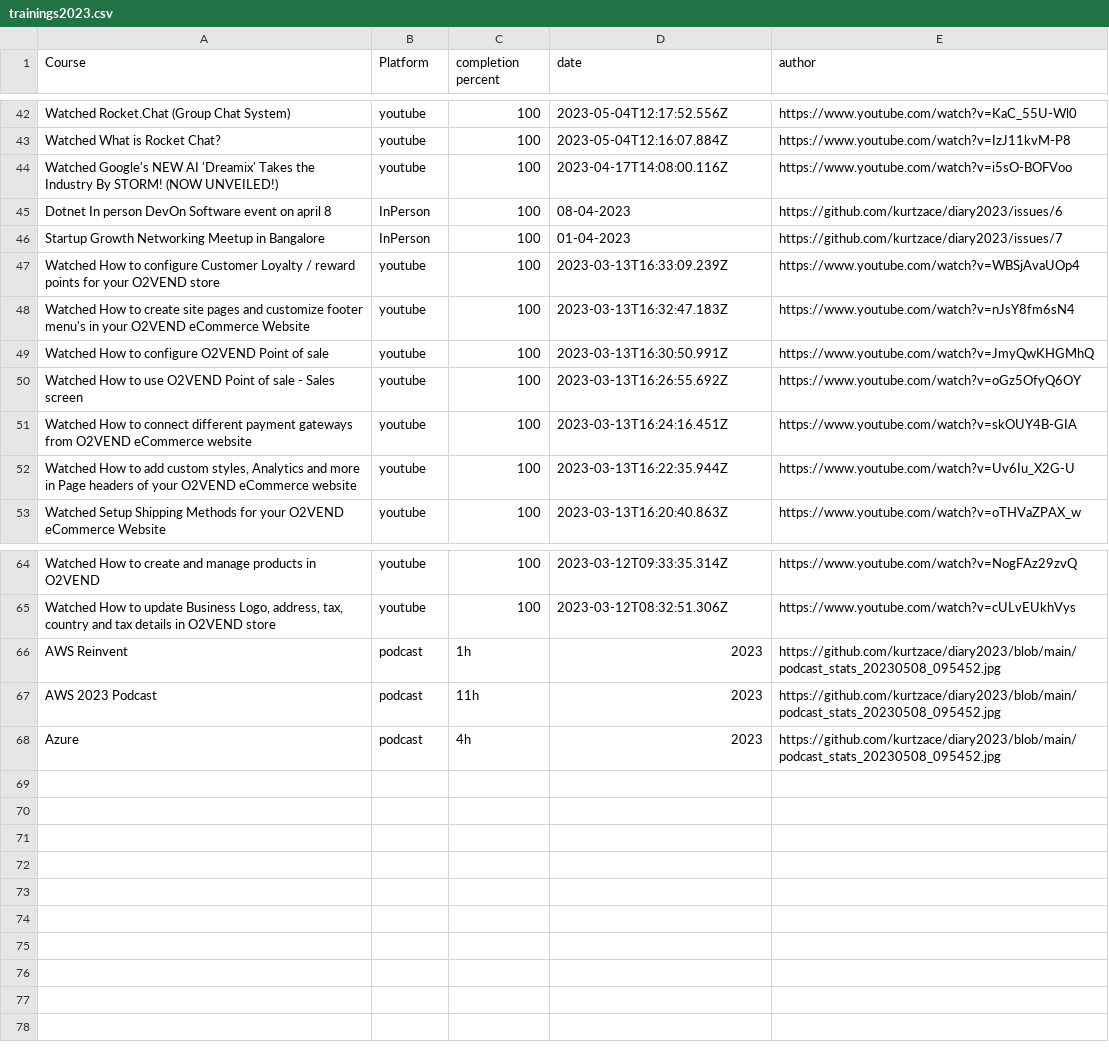
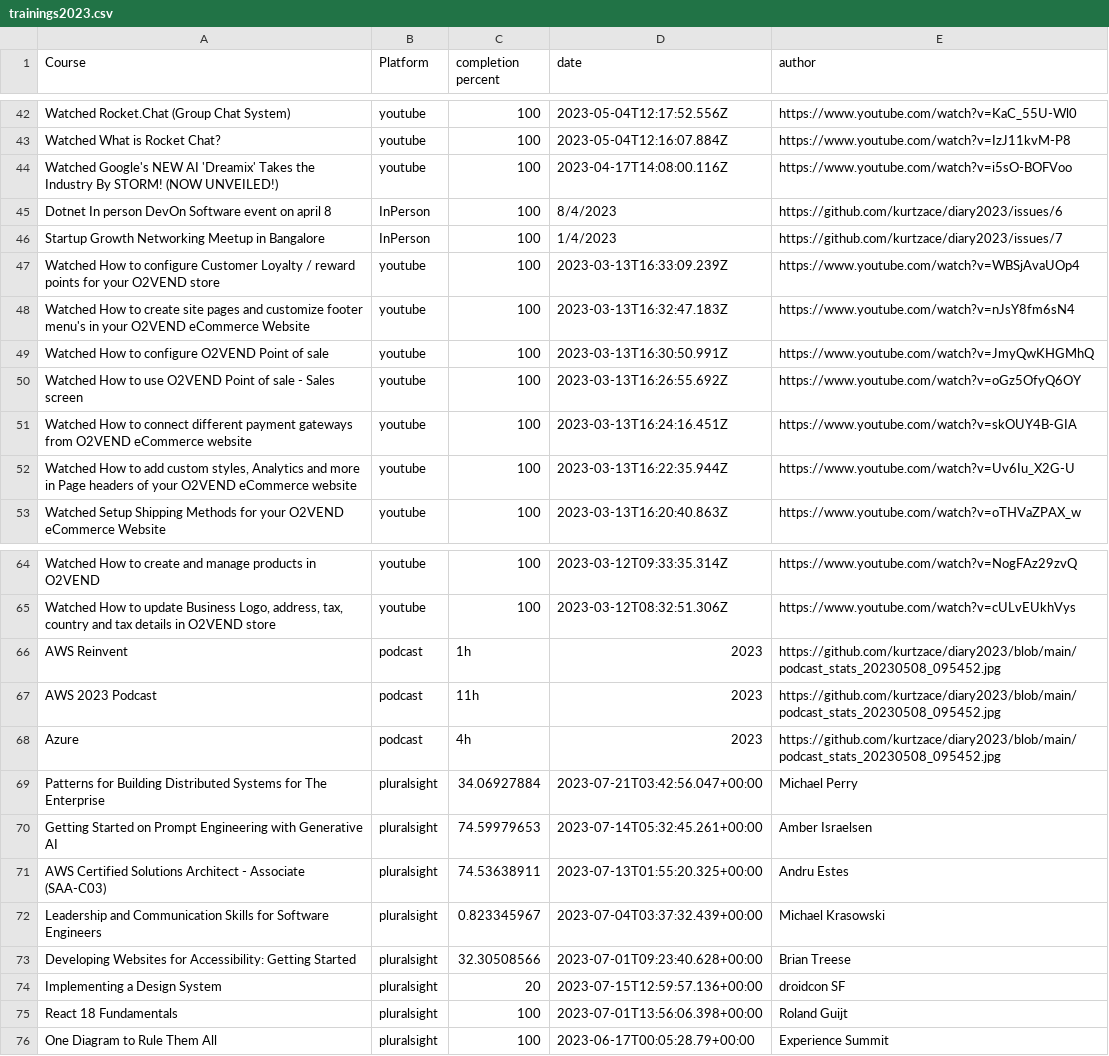
Before and after one commit to kurtzace/diary2023, a CSV file: trainings2023.csv, drawn as a sheet; only a part is shown, gaps mark what is left out.

Commit message:
new training hours of pluralsight

```diff
--- a/trainings2023.csv
+++ b/trainings2023.csv
@@ -44,4 +44,4 @@ Watched What is Rocket Chat?,youtube,100,2023-05-04T12:16:07.884Z,https://www.yo
 Watched Google's  NEW AI 'Dreamix' Takes the Industry By STORM! (NOW UNVEILED!),youtube,100,2023-04-17T14:08:00.116Z,https://www.youtube.com/watch?v=i5sO-BOFVoo
-Dotnet In person DevOn Software event on april 8,InPerson,100,08-04-2023,https://github.com/kurtzace/diary2023/issues/6
-Startup Growth Networking Meetup in Bangalore,InPerson,100,01-04-2023,https://github.com/kurtzace/diary2023/issues/7
+Dotnet In person DevOn Software event on april 8,InPerson,100,8/4/2023,https://github.com/kurtzace/diary2023/issues/6
+Startup Growth Networking Meetup in Bangalore,InPerson,100,1/4/2023,https://github.com/kurtzace/diary2023/issues/7
 Watched How to configure Customer Loyalty / reward points for your O2VEND store,youtube,100,2023-03-13T16:33:09.239Z,https://www.youtube.com/watch?v=WBSjAvaUOp4
@@ -68 +68,9 @@ AWS 2023 Podcast,podcast,11h,2023,https://github.com/kurtzace/diary2023/blob/mai
 Azure,podcast,4h,2023,https://github.com/kurtzace/diary2023/blob/main/podcast_stats_20230508_095452.jpg
+Patterns for Building Distributed Systems for The Enterprise,pluralsight,34.06927884,2023-07-21T03:42:56.047+00:00,Michael Perry
+Getting Started on Prompt Engineering with Generative AI,pluralsight,74.59979653,2023-07-14T05:32:45.261+00:00,Amber Israelsen
+AWS Certified Solutions Architect - Associate (SAA-C03),pluralsight,74.53638911,2023-07-13T01:55:20.325+00:00,Andru Estes
+Leadership and Communication Skills for Software Engineers,pluralsight,0.823345967,2023-07-04T03:37:32.439+00:00,Michael Krasowski
+Developing Websites for Accessibility: Getting Started,pluralsight,32.30508566,2023-07-01T09:23:40.628+00:00,Brian Treese
+Implementing a Design System,pluralsight,20,2023-07-15T12:59:57.136+00:00,droidcon SF
+React 18 Fundamentals,pluralsight,100,2023-07-01T13:56:06.398+00:00,Roland Guijt
+One Diagram to Rule Them All,pluralsight,100,2023-06-17T00:05:28.79+00:00,Experience Summit
```
